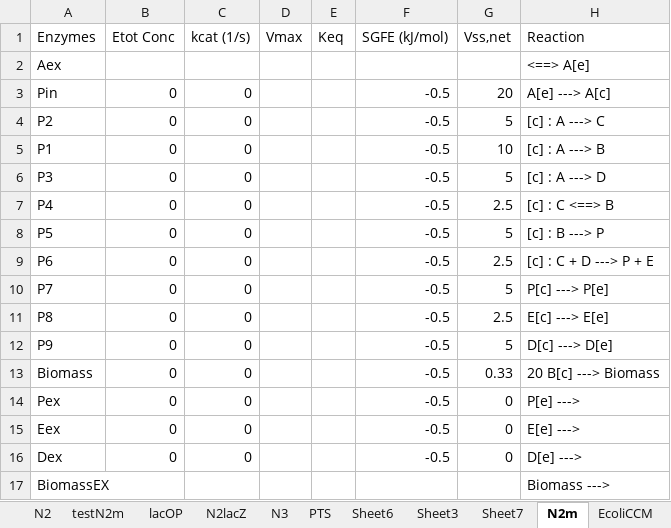
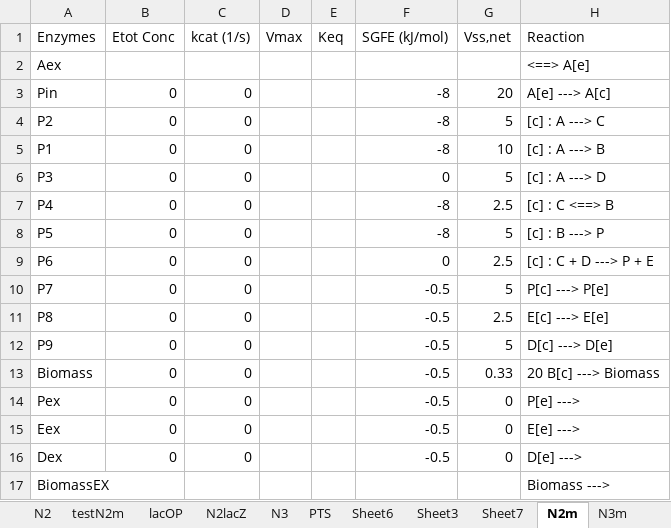
Before and after one commit to shyamsrinivasan/ident, an Excel workbook: KineticModel/test.xlsx, sheet N2m, drawn as a sheet; only a part is shown; values as stored, in another font and other column widths than the file's, no borders; the diff names each change by its address in the sheet, - before the commit and + after, or states it on an @@ line.

```diff
--- a/KineticModel/test.xlsx (sheet N2m)
+++ b/KineticModel/test.xlsx (sheet N2m)
+sheet tab: N3m
-F3:F5 (SGFE (kJ/mol)): -0.5
+F3:F5 (SGFE (kJ/mol)): -8
-F6 (SGFE (kJ/mol)): -0.5
+F6 (SGFE (kJ/mol)): 0
-F7:F8 (SGFE (kJ/mol)): -0.5
+F7:F8 (SGFE (kJ/mol)): -8
-F9 (SGFE (kJ/mol)): -0.5
+F9 (SGFE (kJ/mol)): 0
```
Also changed, not shown: 10 other files.
